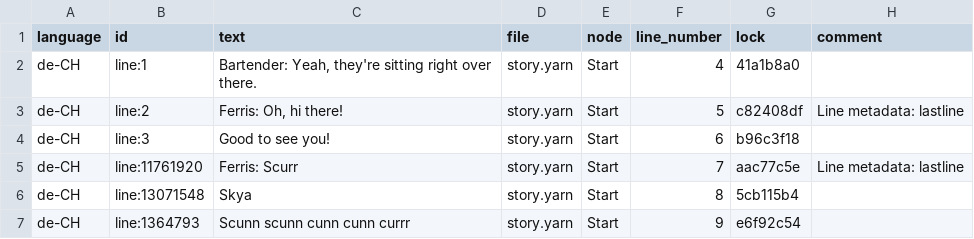
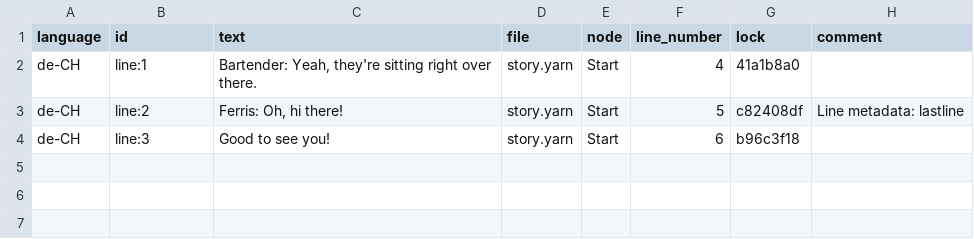
Before and after one commit to YarnSpinnerTool/YarnSpinner-Rust, a CSV file: crates/bevy_plugin/assets/de-CH.strings.csv, drawn as a sheet.

```diff
--- a/crates/bevy_plugin/assets/de-CH.strings.csv
+++ b/crates/bevy_plugin/assets/de-CH.strings.csv
@@ -4,4 +4 @@ de-CH,line:2,"Ferris: Oh, hi there!",story.yarn,Start,5,c82408df,Line metadata:
 de-CH,line:3,Good to see you!,story.yarn,Start,6,b96c3f18,
-de-CH,line:11761920,Ferris: Scurr,story.yarn,Start,7,aac77c5e,Line metadata: lastline
-de-CH,line:13071548,Skya,story.yarn,Start,8,5cb115b4,
-de-CH,line:1364793,Scunn scunn cunn cunn currr,story.yarn,Start,9,e6f92c54,
```
Also changed, not shown: 3 other files.
